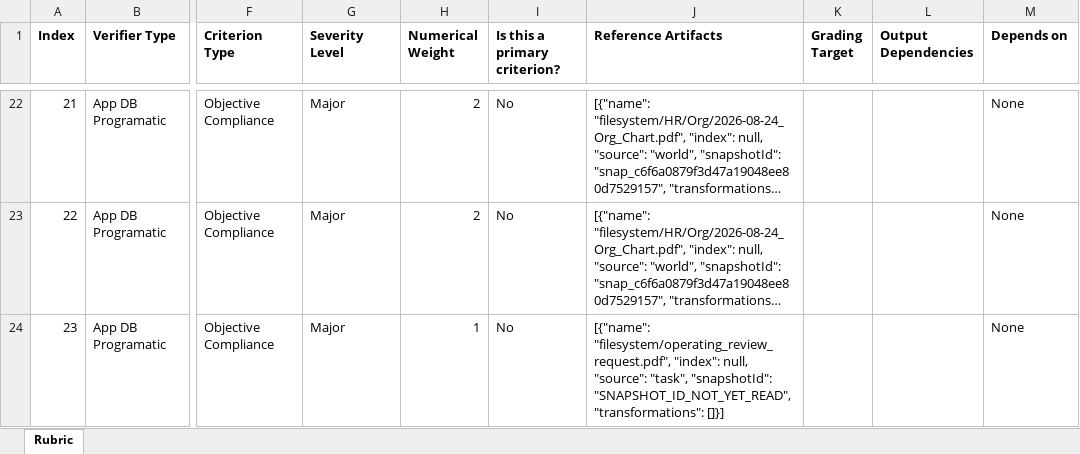
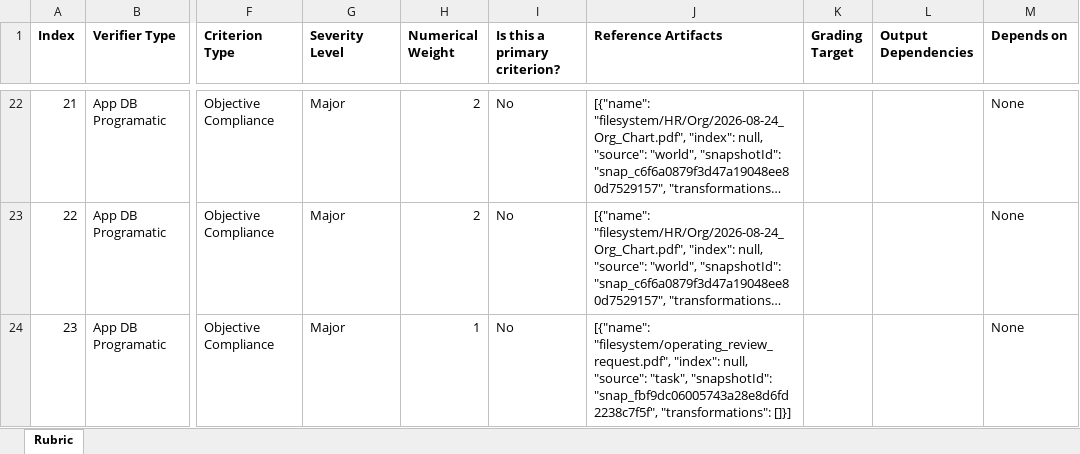
Before and after one commit to ICodeService4u/HR-74, an Excel workbook: tasks/HR_Troutly_T1v2_august_operating_review/05_rubric_import.xlsx, sheet Rubric, drawn as a sheet; only a part is shown, gaps mark what is left out; long unchanged cells end in …; values as stored, in another font and other column widths than the file's, no borders; the diff covers the shown part only; the diff names each change by its address in the sheet, - before the commit and + after, or states it on an @@ line.

```diff
--- a/tasks/HR_Troutly_T1v2_august_operating_review/05_rubric_import.xlsx (sheet Rubric)
+++ b/tasks/HR_Troutly_T1v2_august_operating_review/05_rubric_import.xlsx (sheet Rubric)
-J24 (Reference Artifacts): …"task", "snapshotId": "SNAPSHOT_ID_NOT_YET_READ", "transformations": []}]
+J24 (Reference Artifacts): …"task", "snapshotId": "snap_fbf9dc06005743a28e8d6fd2238c7f5f", "transformations": []}]
```
Also changed, not shown: 3 edited cells elsewhere in this sheet, 21 other files.
